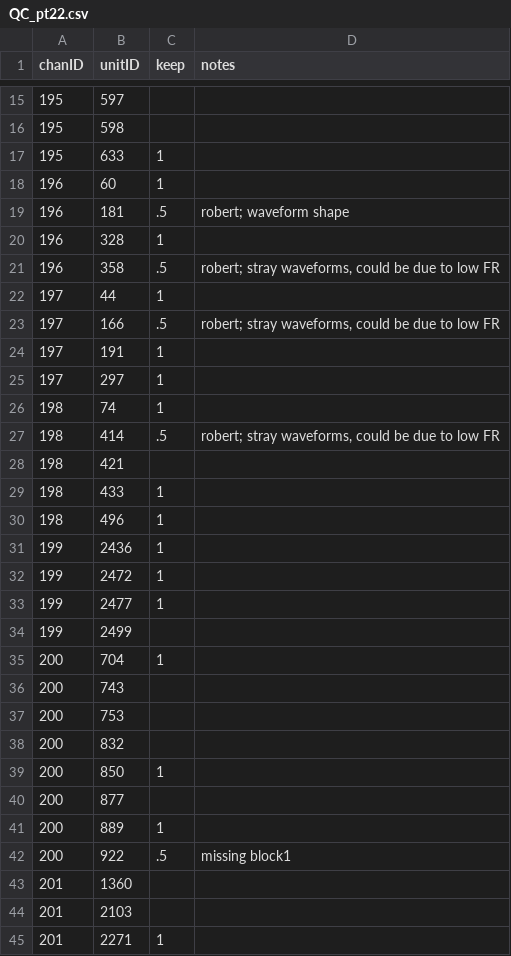
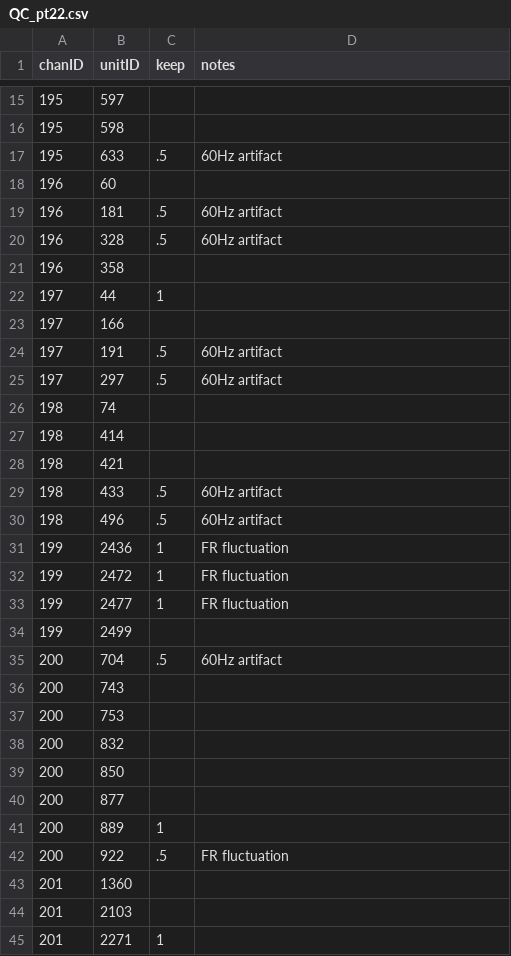
Before and after one commit to siyer7/asymmetry_design, a CSV file: results/202522/records/QC_pt22.csv, drawn as a sheet; only a part is shown, gaps mark what is left out; the diff covers the shown part only.

```diff
--- a/results/202522/records/QC_pt22.csv
+++ b/results/202522/records/QC_pt22.csv
@@ -16,21 +16,21 @@ chanID,unitID,keep,notes
 195,598,,
-195,633,1,
-196,60,1,
-196,181,.5,robert; waveform shape
-196,328,1,
-196,358,.5,"robert; stray waveforms, could be due to low FR"
+195,633,.5,60Hz artifact
+196,60,,
+196,181,.5,60Hz artifact
+196,328,.5,60Hz artifact
+196,358,,
 197,44,1,
-197,166,.5,"robert; stray waveforms, could be due to low FR"
-197,191,1,
-197,297,1,
-198,74,1,
-198,414,.5,"robert; stray waveforms, could be due to low FR"
+197,166,,
+197,191,.5,60Hz artifact
+197,297,.5,60Hz artifact
+198,74,,
+198,414,,
 198,421,,
-198,433,1,
-198,496,1,
-199,2436,1,
-199,2472,1,
-199,2477,1,
+198,433,.5,60Hz artifact
+198,496,.5,60Hz artifact
+199,2436,1,FR fluctuation
+199,2472,1,FR fluctuation
+199,2477,1,FR fluctuation
 199,2499,,
-200,704,1,
+200,704,.5,60Hz artifact
 200,743,,
@@ -38,6 +38,6 @@ chanID,unitID,keep,notes
 200,832,,
-200,850,1,
+200,850,,
 200,877,,
 200,889,1,
-200,922,.5,missing block1
+200,922,.5,FR fluctuation
 201,1360,,
```
Also changed, not shown: 25 edited cells elsewhere in this file, results/202521/records/QC_pt21.csv, 9 other files.
